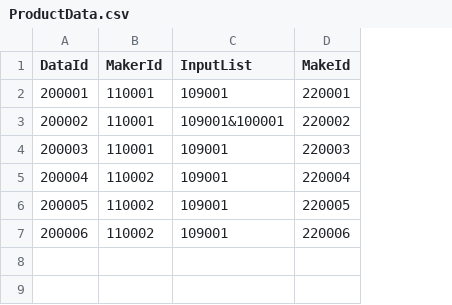
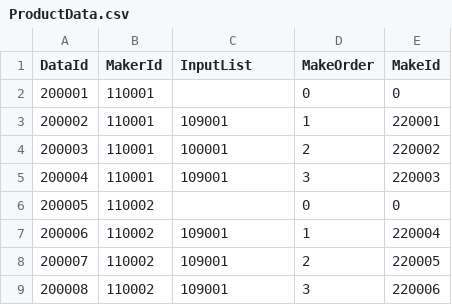
Before and after one commit to youngho753/TokenCraft, a CSV file: Assets/@Resources/Data/Excel/ProductData.csv, drawn as a sheet; addresses are those after the commit; the diff names each change by its address in the sheet, - before the commit and + after, or states it on an @@ line.

```diff
--- a/Assets/@Resources/Data/Excel/ProductData.csv
+++ b/Assets/@Resources/Data/Excel/ProductData.csv
+column D (MakeOrder), rows 3-5: 1 | 2 | 3; rows 7-9: 1 | 2 | 3
+row 2: 200001 | 110001 |  | 0 | 0
@@ column A (DataId) renumbered from row 3 down @@
-C4 (InputList): 109001&100001
+C4 (InputList): 100001
+row 6: 200005 | 110002 |  | 0 | 0
```
Also changed, not shown: 11 other files.
